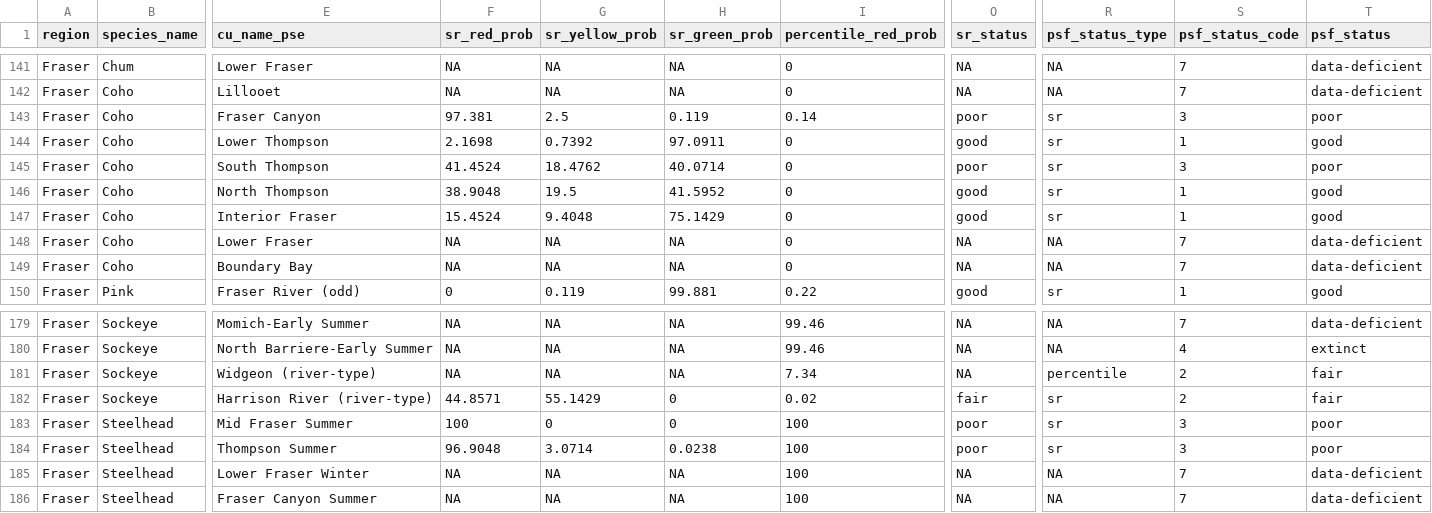
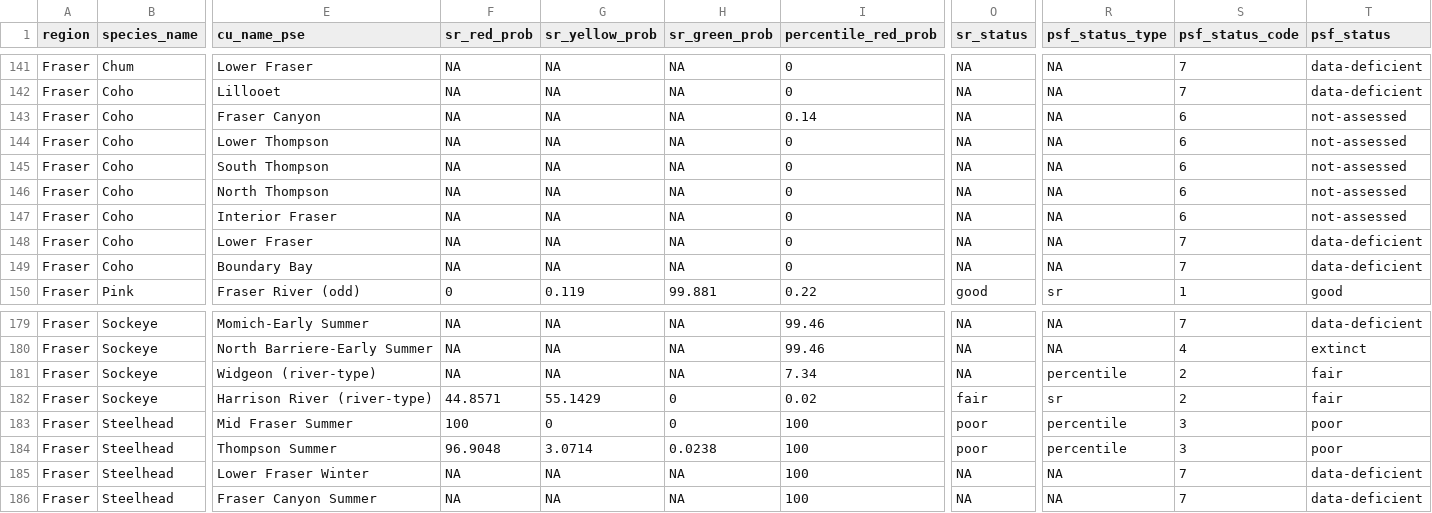
Before and after one commit to salmonwatersheds/population-indicators, a CSV file: biological-status/output/dataset101_biological_status.csv, drawn as a sheet; only a part is shown, gaps mark what is left out; the diff covers the shown part only; the diff names each change by its address in the sheet, - before the commit and + after, or states it on an @@ line.

```diff
--- a/biological-status/output/dataset101_biological_status.csv
+++ b/biological-status/output/dataset101_biological_status.csv
-F143 (sr_red_prob): 97.381
+F143 (sr_red_prob): NA
-G143 (sr_yellow_prob): 2.5
+G143 (sr_yellow_prob): NA
-H143 (sr_green_prob): 0.119
+H143 (sr_green_prob): NA
-O143 (sr_status): poor
+O143 (sr_status): NA
-R143:R147 (psf_status_type): sr
+R143:R147 (psf_status_type): NA
-S143 (psf_status_code): 3
+S143 (psf_status_code): 6
-T143 (psf_status): poor
+T143 (psf_status): not-assessed
-F144 (sr_red_prob): 2.1698
+F144 (sr_red_prob): NA
-G144 (sr_yellow_prob): 0.7392
+G144 (sr_yellow_prob): NA
-H144 (sr_green_prob): 97.0911
+H144 (sr_green_prob): NA
-O144 (sr_status): good
+O144 (sr_status): NA
-S144 (psf_status_code): 1
+S144 (psf_status_code): 6
-T144 (psf_status): good
+T144 (psf_status): not-assessed
-F145 (sr_red_prob): 41.4524
+F145 (sr_red_prob): NA
-G145 (sr_yellow_prob): 18.4762
+G145 (sr_yellow_prob): NA
-H145 (sr_green_prob): 40.0714
+H145 (sr_green_prob): NA
-O145 (sr_status): poor
+O145 (sr_status): NA
-S145 (psf_status_code): 3
+S145 (psf_status_code): 6
-T145 (psf_status): poor
+T145 (psf_status): not-assessed
-F146 (sr_red_prob): 38.9048
+F146 (sr_red_prob): NA
-G146 (sr_yellow_prob): 19.5
+G146 (sr_yellow_prob): NA
-H146 (sr_green_prob): 41.5952
+H146 (sr_green_prob): NA
-O146:O147 (sr_status): good
+O146:O147 (sr_status): NA
-S146:S147 (psf_status_code): 1
+S146:S147 (psf_status_code): 6
-T146:T147 (psf_status): good
+T146:T147 (psf_status): not-assessed
-F147 (sr_red_prob): 15.4524
+F147 (sr_red_prob): NA
-G147 (sr_yellow_prob): 9.4048
+G147 (sr_yellow_prob): NA
-H147 (sr_green_prob): 75.1429
+H147 (sr_green_prob): NA
-R183:R184 (psf_status_type): sr
+R183:R184 (psf_status_type): percentile
```
Also changed, not shown: 48 edited cells elsewhere in this file, biological-status/output/dataset102_benchmarks.csv, 1 other file.
